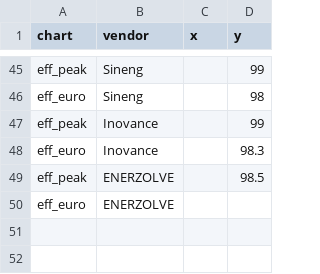
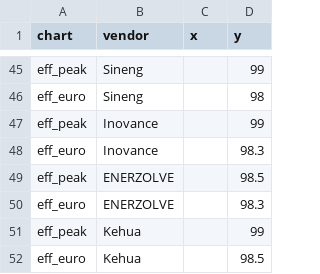
Before and after one commit to mayurtailor110-eng/PCS---A-to-A-comparison, a CSV file: chart_points.csv, drawn as a sheet; only a part is shown, gaps mark what is left out.

Commit message:
Add files via upload

```diff
--- a/chart_points.csv
+++ b/chart_points.csv
@@ -49,2 +49,4 @@ eff_euro,Inovance,,98.3
 eff_peak,ENERZOLVE,,98.5
-eff_euro,ENERZOLVE,,
+eff_euro,ENERZOLVE,,98.3
+eff_peak,Kehua,,99
+eff_euro,Kehua,,98.5
```
